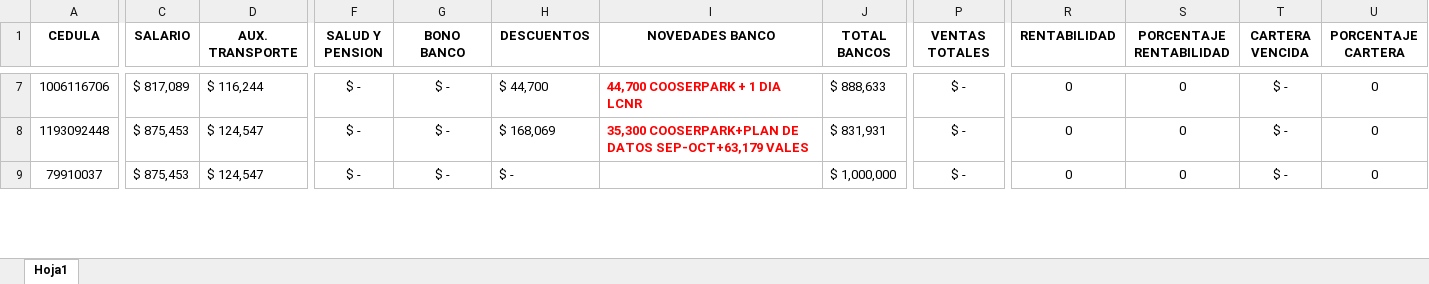
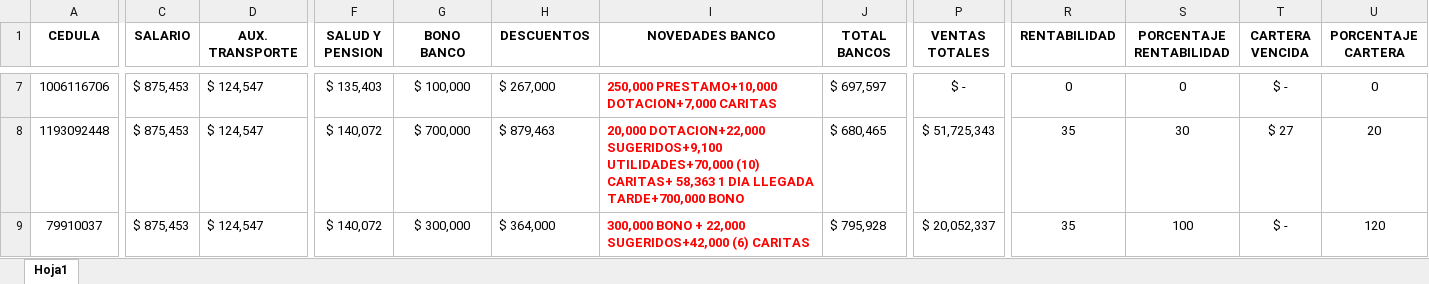
Before and after one commit to Alpartes/DESPRENDIBLE, an Excel workbook: empleados.xlsx, sheet Hoja1, drawn as a sheet; only a part is shown, gaps mark what is left out; values as stored, in another font and other column widths than the file's, no borders; the diff covers the shown part only; the diff names each change by its address in the sheet, - before the commit and + after, or states it on an @@ line.

```diff
--- a/empleados.xlsx (sheet Hoja1)
+++ b/empleados.xlsx (sheet Hoja1)
-C7 (SALARIO): $ 817,089
+C7 (SALARIO): $ 875,453
-D7 (AUX. TRANSPORTE): $ 116,244
+D7 (AUX. TRANSPORTE): $ 124,547
-F7 (SALUD Y PENSION): $ -
+F7 (SALUD Y PENSION): $ 135,403
-G7 (BONO BANCO): $ -
+G7 (BONO BANCO): $ 100,000
-H7 (DESCUENTOS): $ 44,700
+H7 (DESCUENTOS): $ 267,000
-I7 (NOVEDADES BANCO): 44,700 COOSERPARK + 1 DIA LCNR
+I7 (NOVEDADES BANCO): 250,000 PRESTAMO+10,000 DOTACION+7,000 CARITAS
-J7 (TOTAL BANCOS): $ 888,633
+J7 (TOTAL BANCOS): $ 697,597
-F8:F9 (SALUD Y PENSION): $ -
+F8:F9 (SALUD Y PENSION): $ 140,072
-G8 (BONO BANCO): $ -
+G8 (BONO BANCO): $ 700,000
-H8 (DESCUENTOS): $ 168,069
+H8 (DESCUENTOS): $ 879,463
-I8 (NOVEDADES BANCO): 35,300 COOSERPARK+PLAN DE DATOS SEP-OCT+63,179 VALES
+I8 (NOVEDADES BANCO): 20,000 DOTACION+22,000 SUGERIDOS+9,100 UTILIDADES+70,000 (10) CARITAS+ 58,363 1 DIA LLEGADA TARDE+700,000 BONO
-J8 (TOTAL BANCOS): $ 831,931
+J8 (TOTAL BANCOS): $ 680,465
-P8 (VENTAS TOTALES): $ -
+P8 (VENTAS TOTALES): $ 51,725,343
-R8:R9 (RENTABILIDAD): 0
+R8:R9 (RENTABILIDAD): 35
-S8 (PORCENTAJE RENTABILIDAD): 0
+S8 (PORCENTAJE RENTABILIDAD): 30
-T8 (CARTERA VENCIDA): $ -
+T8 (CARTERA VENCIDA): $ 27
-U8 (PORCENTAJE CARTERA): 0
+U8 (PORCENTAJE CARTERA): 20
-G9 (BONO BANCO): $ -
+G9 (BONO BANCO): $ 300,000
-H9 (DESCUENTOS): $ -
+H9 (DESCUENTOS): $ 364,000
-I9 (NOVEDADES BANCO): (empty)
+I9 (NOVEDADES BANCO): 300,000 BONO + 22,000 SUGERIDOS+42,000 (6) CARITAS
-J9 (TOTAL BANCOS): $ 1,000,000
+J9 (TOTAL BANCOS): $ 795,928
-P9 (VENTAS TOTALES): $ -
+P9 (VENTAS TOTALES): $ 20,052,337
-S9 (PORCENTAJE RENTABILIDAD): 0
+S9 (PORCENTAJE RENTABILIDAD): 100
-U9 (PORCENTAJE CARTERA): 0
+U9 (PORCENTAJE CARTERA): 120
```
Also changed, not shown: 146 edited cells elsewhere in this sheet, formulas that keep their value.
